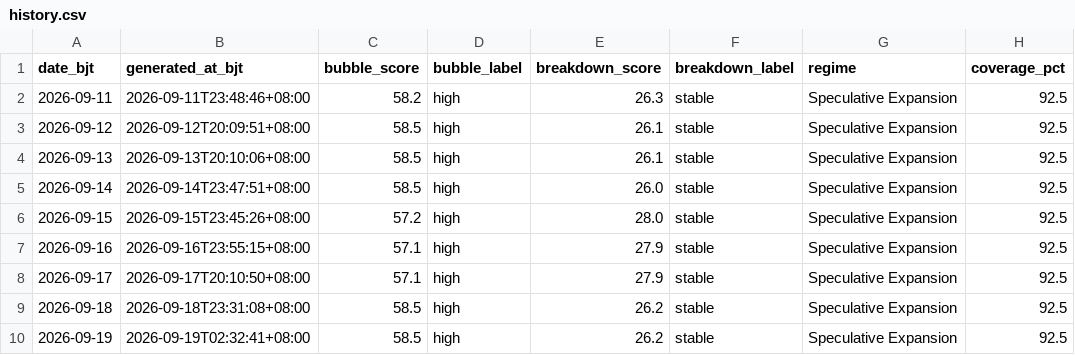
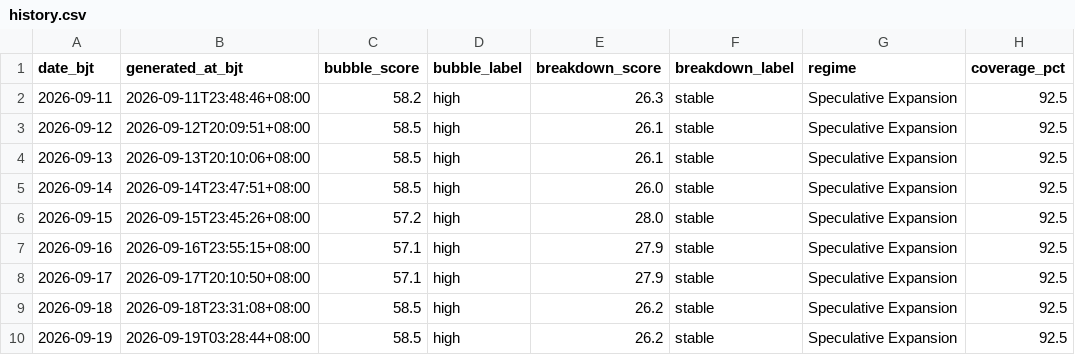
Before and after one commit to russell-home667/AI-bubble-monitor, a CSV file: data/ai_bubble/top_scores/history.csv, drawn as a sheet.

```diff
--- a/data/ai_bubble/top_scores/history.csv
+++ b/data/ai_bubble/top_scores/history.csv
@@ -9,2 +9,2 @@ date_bjt,generated_at_bjt,bubble_score,bubble_label,breakdown_score,breakdown_la
 2026-09-18,2026-09-18T23:31:08+08:00,58.5,high,26.2,stable,Speculative Expansion,92.5
-2026-09-19,2026-09-19T02:32:41+08:00,58.5,high,26.2,stable,Speculative Expansion,92.5
+2026-09-19,2026-09-19T03:28:44+08:00,58.5,high,26.2,stable,Speculative Expansion,92.5
```
Also changed, not shown: 1 other file.
